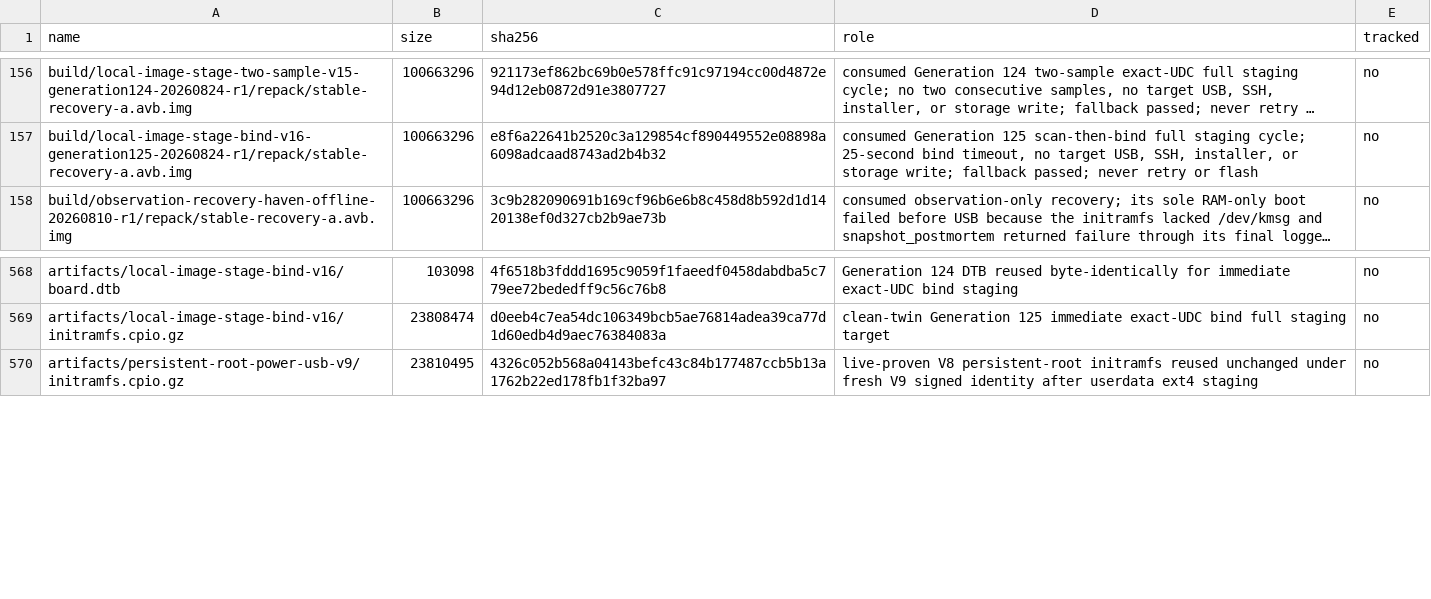
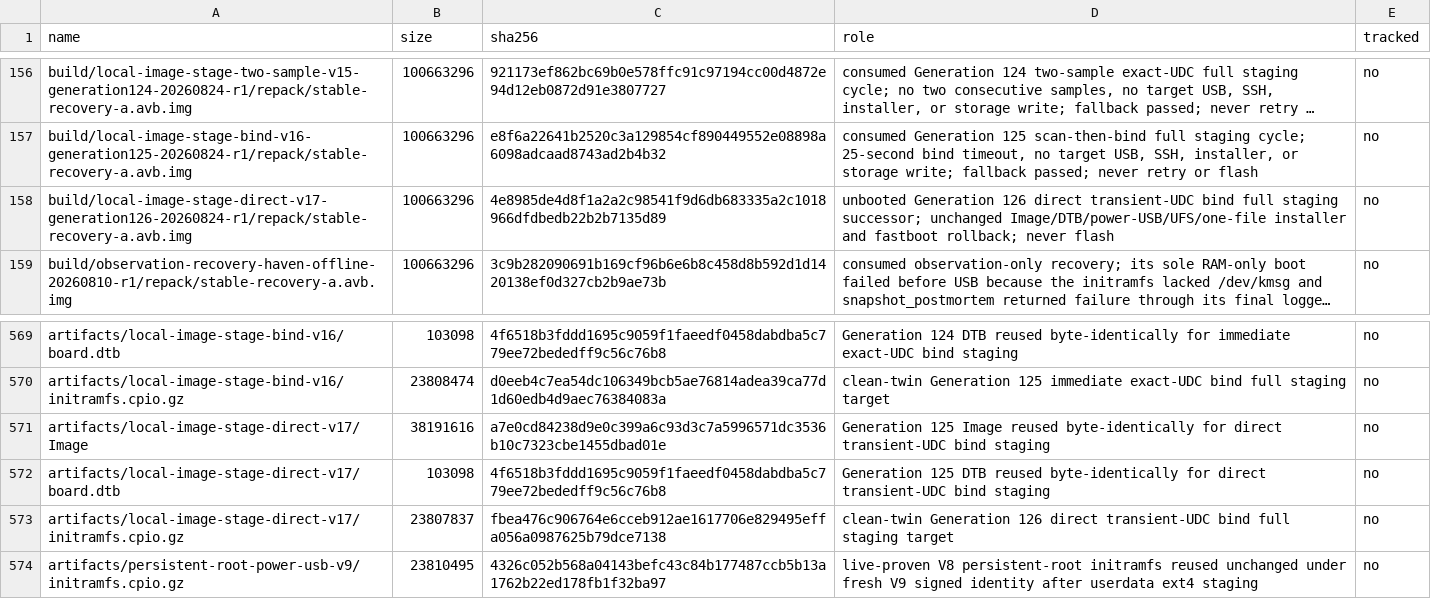
Before and after one commit to klimovich008/rog5-linux, a TSV file: manifests/artifacts.tsv, drawn as a sheet; only a part is shown, gaps mark what is left out; long unchanged cells end in …; the diff names each change by its address in the sheet, - before the commit and + after, or states it on an @@ line.

Commit message:
stage: admit generation 126 direct UDC bind

```diff
--- a/manifests/artifacts.tsv
+++ b/manifests/artifacts.tsv
+row 158: build/local-image-stage-direct-v17-generation126-20260824-r1/repack/stable-recovery-a.avb.img | 100663296 | 4e8985de4d8f1a2a2c98541f9d6db683335a2c1018966dfdbedb22b2b7135d89 | unbooted Generation 126 direct transient-UDC bind full staging successor; unchanged Image/DTB/power-USB/UFS/one-file installer and fastboot rollback; never flash | no
+row 571: artifacts/local-image-stage-direct-v17/Image | 38191616 | a7e0cd84238d9e0c399a6c93d3c7a5996571dc3536b10c7323cbe1455dbad01e | Generation 125 Image reused byte-identically for direct transient-UDC bind staging | no
+row 572: artifacts/local-image-stage-direct-v17/board.dtb | 103098 | 4f6518b3fddd1695c9059f1faeedf0458dabdba5c779ee72bededff9c56c76b8 | Generation 125 DTB reused byte-identically for direct transient-UDC bind staging | no
+row 573: artifacts/local-image-stage-direct-v17/initramfs.cpio.gz | 23807837 | fbea476c906764e6cceb912ae1617706e829495effa056a0987625b79dce7138 | clean-twin Generation 126 direct transient-UDC bind full staging target | no
```
Also changed, not shown: manifests/temporary-boot-images.tsv, 11 other files.
